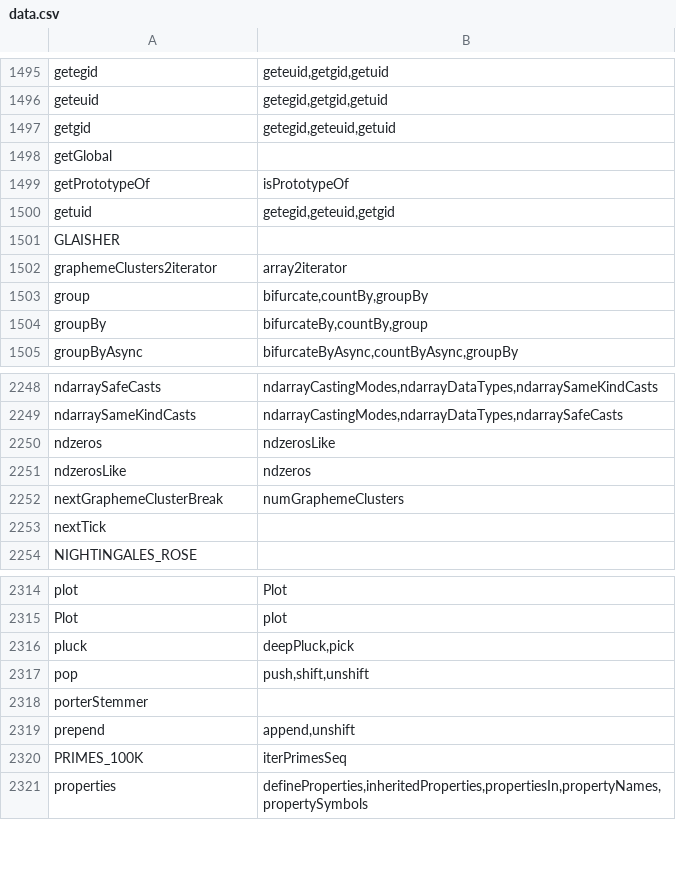
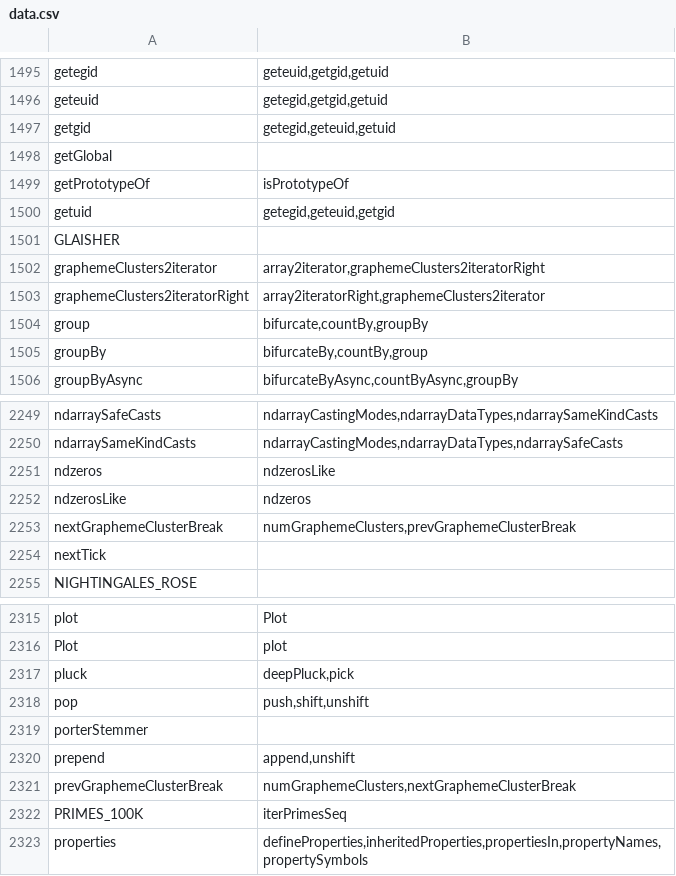
Before and after one commit to stdlib-js/namespace-alias2related, a CSV file: data/data.csv, drawn as a sheet; only a part is shown, gaps mark what is left out.

```diff
--- a/data/data.csv
+++ b/data/data.csv
@@ -1501,3 +1501,4 @@ getuid,"getegid,geteuid,getgid"
 GLAISHER,""
-graphemeClusters2iterator,"array2iterator"
+graphemeClusters2iterator,"array2iterator,graphemeClusters2iteratorRight"
+graphemeClusters2iteratorRight,"array2iteratorRight,graphemeClusters2iterator"
 group,"bifurcate,countBy,groupBy"
@@ -2251,3 +2252,3 @@ ndzeros,"ndzerosLike"
 ndzerosLike,"ndzeros"
-nextGraphemeClusterBreak,"numGraphemeClusters"
+nextGraphemeClusterBreak,"numGraphemeClusters,prevGraphemeClusterBreak"
 nextTick,""
@@ -2319,2 +2320,3 @@ porterStemmer,""
 prepend,"append,unshift"
+prevGraphemeClusterBreak,"numGraphemeClusters,nextGraphemeClusterBreak"
 PRIMES_100K,"iterPrimesSeq"
```
Also changed, not shown: 1 other file.
